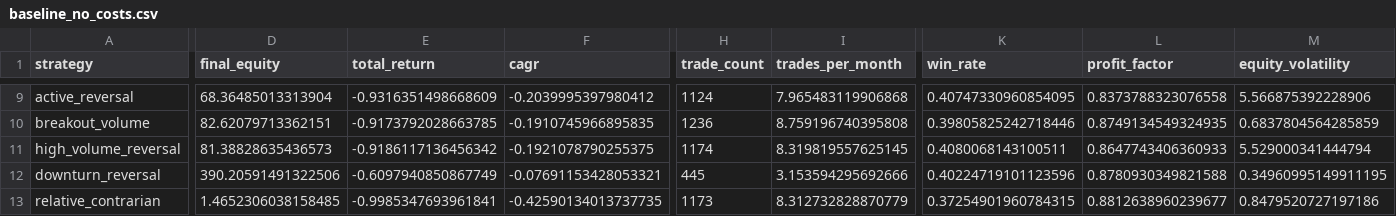
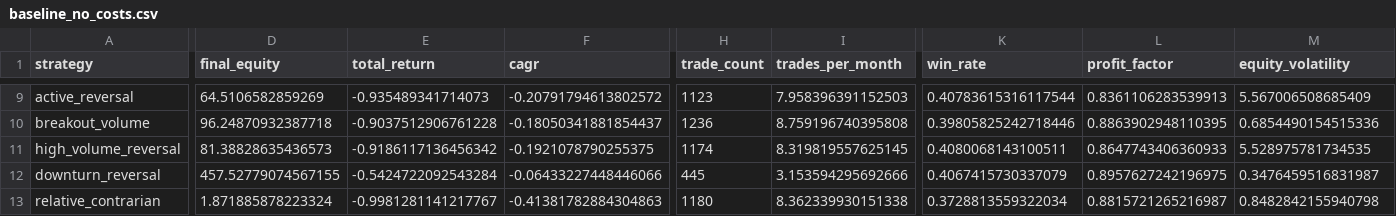
Before and after one commit to newbiezzzzz/leverage-system, a CSV file: research/results/baseline_no_costs.csv, drawn as a sheet; only a part is shown, gaps mark what is left out; the diff covers the shown part only; the diff names each change by its address in the sheet, - before the commit and + after, or states it on an @@ line.

```diff
--- a/research/results/baseline_no_costs.csv
+++ b/research/results/baseline_no_costs.csv
-D9 (final_equity): 68.36485013313904
+D9 (final_equity): 64.5106582859269
-E9 (total_return): -0.9316351498668609
+E9 (total_return): -0.935489341714073
-F9 (cagr): -0.2039995397980412
+F9 (cagr): -0.20791794613802572
-H9 (trade_count): 1124
+H9 (trade_count): 1123
-I9 (trades_per_month): 7.965483119906868
+I9 (trades_per_month): 7.958396391152503
-K9 (win_rate): 0.40747330960854095
+K9 (win_rate): 0.40783615316117544
-L9 (profit_factor): 0.8373788323076558
+L9 (profit_factor): 0.8361106283539913
-M9 (equity_volatility): 5.566875392228906
+M9 (equity_volatility): 5.567006508685409
-D10 (final_equity): 82.62079713362151
+D10 (final_equity): 96.24870932387718
-E10 (total_return): -0.9173792028663785
+E10 (total_return): -0.9037512906761228
-F10 (cagr): -0.1910745966895835
+F10 (cagr): -0.18050341881854437
-L10 (profit_factor): 0.8749134549324935
+L10 (profit_factor): 0.8863902948110395
-M10 (equity_volatility): 0.6837804564285859
+M10 (equity_volatility): 0.6854490154515336
-M11 (equity_volatility): 5.529000341444794
+M11 (equity_volatility): 5.528975781734535
-D12 (final_equity): 390.20591491322506
+D12 (final_equity): 457.52779074567155
-E12 (total_return): -0.6097940850867749
+E12 (total_return): -0.5424722092543284
-F12 (cagr): -0.07691153428053321
+F12 (cagr): -0.06433227448446066
-K12 (win_rate): 0.40224719101123596
+K12 (win_rate): 0.4067415730337079
-L12 (profit_factor): 0.8780930349821588
+L12 (profit_factor): 0.8957627242196975
-M12 (equity_volatility): 0.34960995149911195
+M12 (equity_volatility): 0.3476459516831987
-D13 (final_equity): 1.4652306038158485
+D13 (final_equity): 1.871885878223324
-E13 (total_return): -0.9985347693961841
+E13 (total_return): -0.9981281141217767
-F13 (cagr): -0.42590134013737735
+F13 (cagr): -0.41381782884304863
-H13 (trade_count): 1173
+H13 (trade_count): 1180
-I13 (trades_per_month): 8.312732828870779
+I13 (trades_per_month): 8.362339930151338
-K13 (win_rate): 0.37254901960784315
+K13 (win_rate): 0.3728813559322034
-L13 (profit_factor): 0.8812638960239677
+L13 (profit_factor): 0.8815721265216987
-M13 (equity_volatility): 0.8479520727197186
+M13 (equity_volatility): 0.8482842155940798
```
Also changed, not shown: 40 edited cells elsewhere in this file, research/results/pattern_discovery.csv, research/results/strategy_lab_selection.csv, 28 other files.
